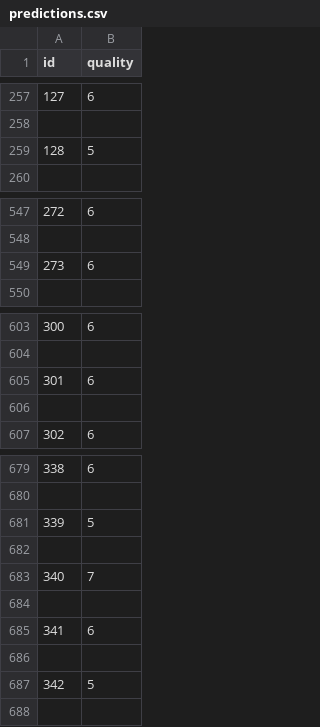
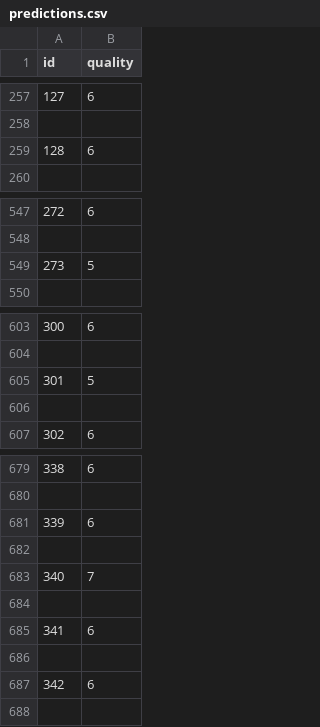
Before and after one commit to jmlasnier/inf8215-AI, a CSV file: TP3/data/predictions.csv, drawn as a sheet; only a part is shown, gaps mark what is left out; the diff covers the shown part only.

```diff
--- a/TP3/data/predictions.csv
+++ b/TP3/data/predictions.csv
@@ -258,3 +258,3 @@ id,quality
 
-128,5
+128,6
 
@@ -548,3 +548,3 @@ id,quality
 
-273,6
+273,5
 
@@ -604,3 +604,3 @@ id,quality
 
-301,6
+301,5
 
@@ -680,3 +680,3 @@ id,quality
 
-339,5
+339,6
 
@@ -686,3 +686,3 @@ id,quality
 
-342,5
+342,6
 
```
Also changed, not shown: 21 edited cells elsewhere in this file, 3 other files.
